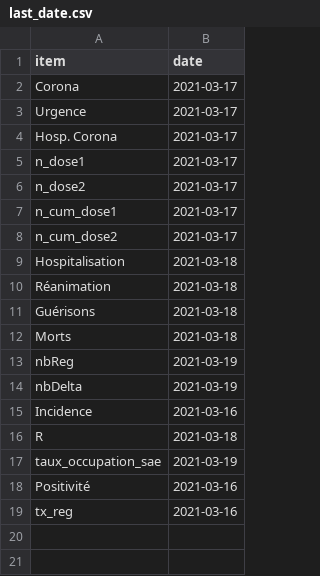
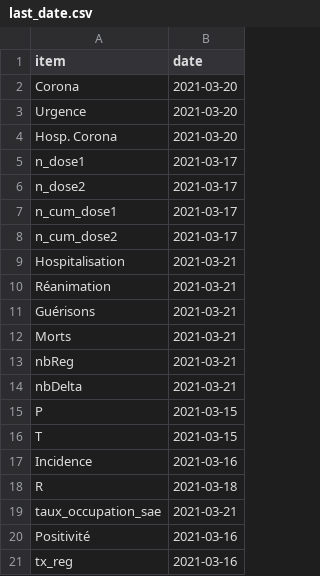
Before and after one commit to e-coucou/Rugby, a CSV file: html/data/last_date.csv, drawn as a sheet.

```diff
--- a/html/data/last_date.csv
+++ b/html/data/last_date.csv
@@ -1,5 +1,5 @@
 item,date
-Corona,2021-03-17
-Urgence,2021-03-17
-Hosp. Corona,2021-03-17
+Corona,2021-03-20
+Urgence,2021-03-20
+Hosp. Corona,2021-03-20
 n_dose1,2021-03-17
@@ -8,11 +8,13 @@ n_cum_dose1,2021-03-17
 n_cum_dose2,2021-03-17
-Hospitalisation,2021-03-18
-Réanimation,2021-03-18
-Guérisons,2021-03-18
-Morts,2021-03-18
-nbReg,2021-03-19
-nbDelta,2021-03-19
+Hospitalisation,2021-03-21
+Réanimation,2021-03-21
+Guérisons,2021-03-21
+Morts,2021-03-21
+nbReg,2021-03-21
+nbDelta,2021-03-21
+P,2021-03-15
+T,2021-03-15
 Incidence,2021-03-16
 R,2021-03-18
-taux_occupation_sae,2021-03-19
+taux_occupation_sae,2021-03-21
 Positivité,2021-03-16
```
Also changed, not shown: html/data/fr_final.csv, html/data/fr_final_100.csv, 6 other files.
